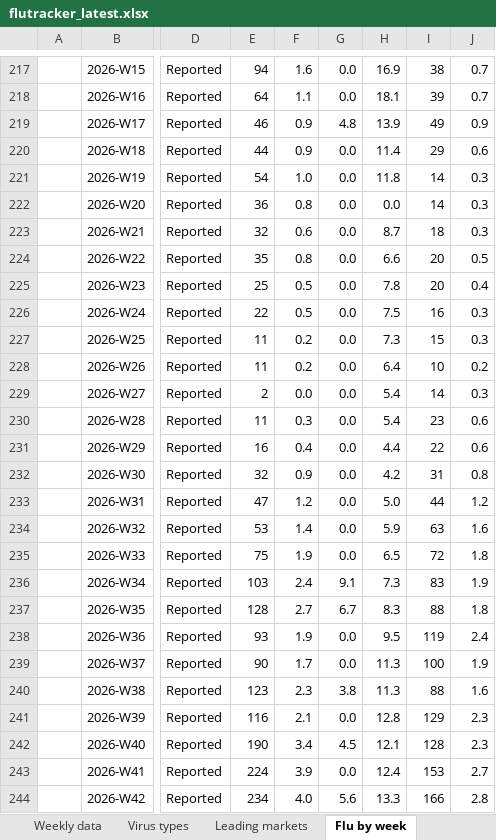
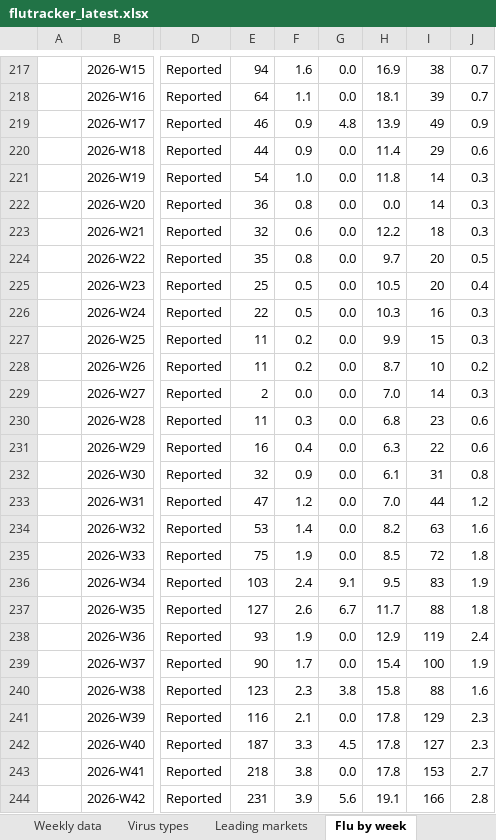
Before and after one commit to EirikWikHeltne/flutracker, an Excel workbook: docs/data/flutracker_latest.xlsx, sheet Flu by week, drawn as a sheet; only a part is shown, gaps mark what is left out; values as stored, in another font and other column widths than the file's, no borders; the diff covers the shown part only; the diff names each change by its address in the sheet, - before the commit and + after, or states it on an @@ line.

```diff
--- a/docs/data/flutracker_latest.xlsx (sheet Flu by week)
+++ b/docs/data/flutracker_latest.xlsx (sheet Flu by week)
-H223: 8.7
+H223: 12.2
-H224: 6.6
+H224: 9.7
-H225: 7.8
+H225: 10.5
-H226: 7.5
+H226: 10.3
-H227: 7.3
+H227: 9.9
-H228: 6.4
+H228: 8.7
-H229: 5.4
+H229: 7.0
-H230: 5.4
+H230: 6.8
-H231: 4.4
+H231: 6.3
-H232: 4.2
+H232: 6.1
-H233: 5.0
+H233: 7.0
-H234: 5.9
+H234: 8.2
-H235: 6.5
+H235: 8.5
-H236: 7.3
+H236: 9.5
-E237: 128
+E237: 127
-F237: 2.7
+F237: 2.6
-H237: 8.3
+H237: 11.7
-H238: 9.5
+H238: 12.9
-H239: 11.3
+H239: 15.4
-H240: 11.3
+H240: 15.8
-H241: 12.8
+H241: 17.8
-E242: 190
+E242: 187
-F242: 3.4
+F242: 3.3
-H242: 12.1
+H242: 17.8
-I242: 128
+I242: 127
-E243: 224
+E243: 218
-F243: 3.9
+F243: 3.8
-H243: 12.4
+H243: 17.8
-E244: 234
+E244: 231
-F244: 4.0
+F244: 3.9
-H244: 13.3
+H244: 19.1
```
Also changed, not shown: 1 added row, 56 edited cells and cell formats elsewhere in this sheet, sheet Sales vs flu (weekly), sheet Weekly data, sheet Correlation (weekly), sheet Overview, sheet Last 12 months, sheet Flu by month, 10 more sheets, charts or pictures, 8 other files.
